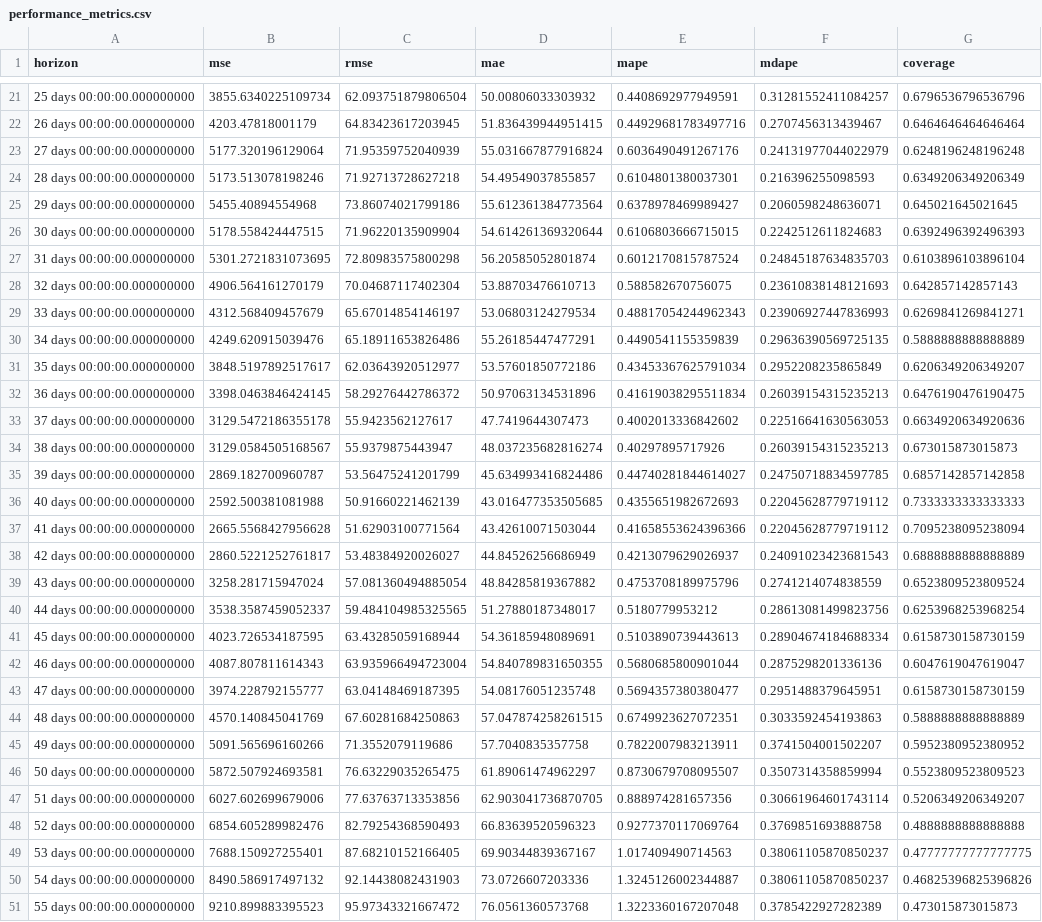
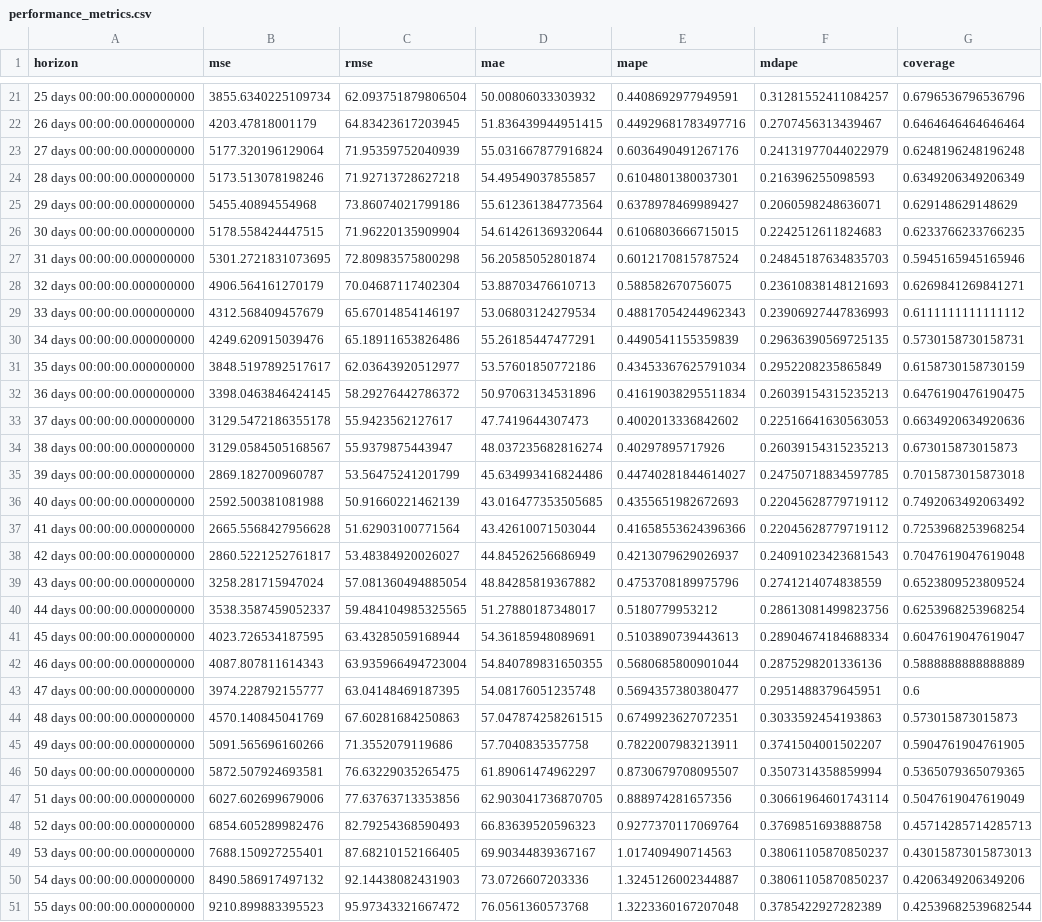
Before and after one commit to HMMJ-1991/bike-sharing, a CSV file: data/performance_metrics.csv, drawn as a sheet; only a part is shown, gaps mark what is left out; the diff covers the shown part only; the diff names each change by its address in the sheet, - before the commit and + after, or states it on an @@ line.

```diff
--- a/data/performance_metrics.csv
+++ b/data/performance_metrics.csv
-G25 (coverage): 0.645021645021645
+G25 (coverage): 0.629148629148629
-G26 (coverage): 0.6392496392496393
+G26 (coverage): 0.6233766233766235
-G27 (coverage): 0.6103896103896104
+G27 (coverage): 0.5945165945165946
-G28 (coverage): 0.642857142857143
+G28 (coverage): 0.6269841269841271
-G29 (coverage): 0.6269841269841271
+G29 (coverage): 0.6111111111111112
-G30 (coverage): 0.5888888888888889
+G30 (coverage): 0.5730158730158731
-G31 (coverage): 0.6206349206349207
+G31 (coverage): 0.6158730158730159
-G35 (coverage): 0.6857142857142858
+G35 (coverage): 0.7015873015873018
-G36 (coverage): 0.7333333333333333
+G36 (coverage): 0.7492063492063492
-G37 (coverage): 0.7095238095238094
+G37 (coverage): 0.7253968253968254
-G38 (coverage): 0.6888888888888889
+G38 (coverage): 0.7047619047619048
-G41 (coverage): 0.6158730158730159
+G41 (coverage): 0.6047619047619047
-G42 (coverage): 0.6047619047619047
+G42 (coverage): 0.5888888888888889
-G43 (coverage): 0.6158730158730159
+G43 (coverage): 0.6
-G44 (coverage): 0.5888888888888889
+G44 (coverage): 0.573015873015873
-G45 (coverage): 0.5952380952380952
+G45 (coverage): 0.5904761904761905
-G46 (coverage): 0.5523809523809523
+G46 (coverage): 0.5365079365079365
-G47 (coverage): 0.5206349206349207
+G47 (coverage): 0.5047619047619049
-G48 (coverage): 0.4888888888888888
+G48 (coverage): 0.45714285714285713
-G49 (coverage): 0.47777777777777775
+G49 (coverage): 0.43015873015873013
-G50 (coverage): 0.46825396825396826
+G50 (coverage): 0.4206349206349206
-G51 (coverage): 0.473015873015873
+G51 (coverage): 0.42539682539682544
```
Also changed, not shown: 15 edited cells elsewhere in this file, 4 other files.
